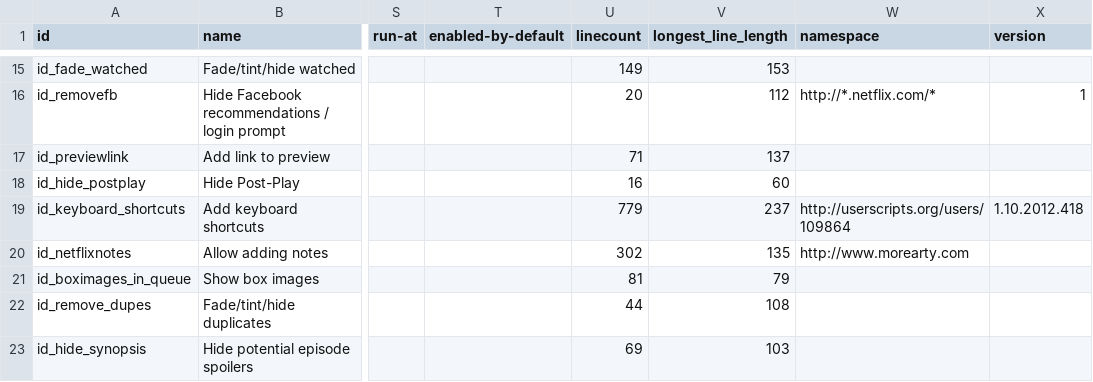
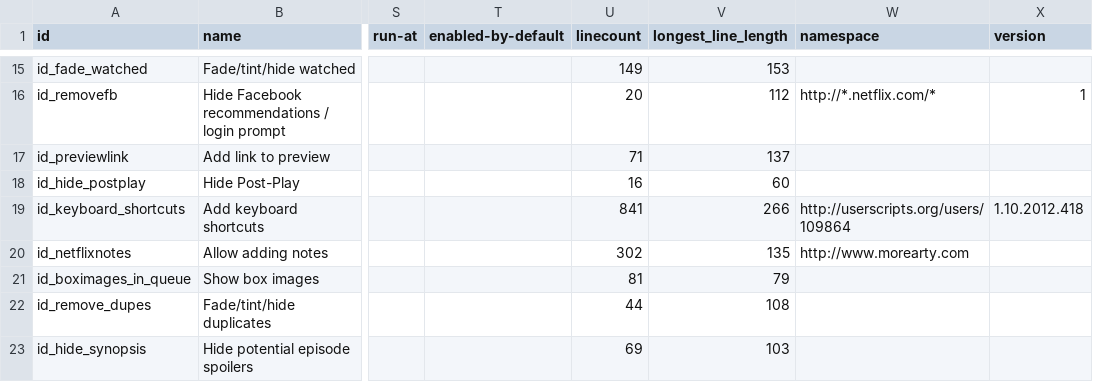
Before and after one commit to jaredsohn/flix_plus, a CSV file: script_info.csv, drawn as a sheet; only a part is shown, gaps mark what is left out; the diff names each change by its address in the sheet, - before the commit and + after, or states it on an @@ line.

```diff
--- a/script_info.csv
+++ b/script_info.csv
-U19 (linecount): 779
+U19 (linecount): 841
-V19 (longest_line_length): 237
+V19 (longest_line_length): 266
```
Also changed, not shown: 4 other files.
